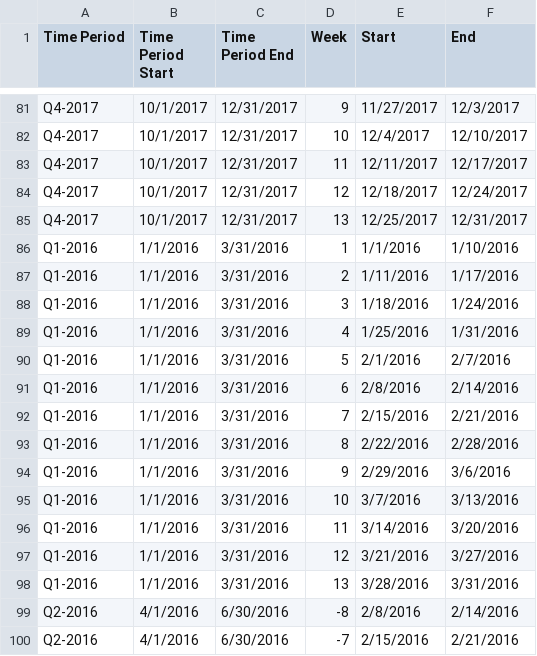
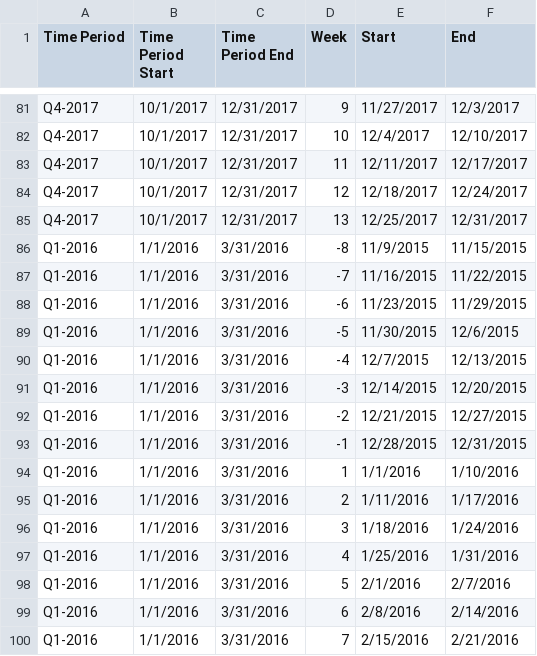
Before and after one commit to ngkhoawork/boostr-ruby-angular, a CSV file: lib/files/pacing_dash.csv, drawn as a sheet; only a part is shown, gaps mark what is left out; the shorter side is filled out with more unchanged rows; the diff names each change by its address in the sheet, - before the commit and + after, or states it on an @@ line.

Commit message:
Fixed wron 1 table calculation for pacing dashboard

```diff
--- a/lib/files/pacing_dash.csv
+++ b/lib/files/pacing_dash.csv
+row 86: Q1-2016 | 1/1/2016 | 3/31/2016 | -8 | 11/9/2015 | 11/15/2015
+row 87: Q1-2016 | 1/1/2016 | 3/31/2016 | -7 | 11/16/2015 | 11/22/2015
+row 88: Q1-2016 | 1/1/2016 | 3/31/2016 | -6 | 11/23/2015 | 11/29/2015
+row 89: Q1-2016 | 1/1/2016 | 3/31/2016 | -5 | 11/30/2015 | 12/6/2015
+row 90: Q1-2016 | 1/1/2016 | 3/31/2016 | -4 | 12/7/2015 | 12/13/2015
+row 91: Q1-2016 | 1/1/2016 | 3/31/2016 | -3 | 12/14/2015 | 12/20/2015
+row 92: Q1-2016 | 1/1/2016 | 3/31/2016 | -2 | 12/21/2015 | 12/27/2015
+row 93: Q1-2016 | 1/1/2016 | 3/31/2016 | -1 | 12/28/2015 | 12/31/2015
```
Also changed, not shown: 7 other files.
